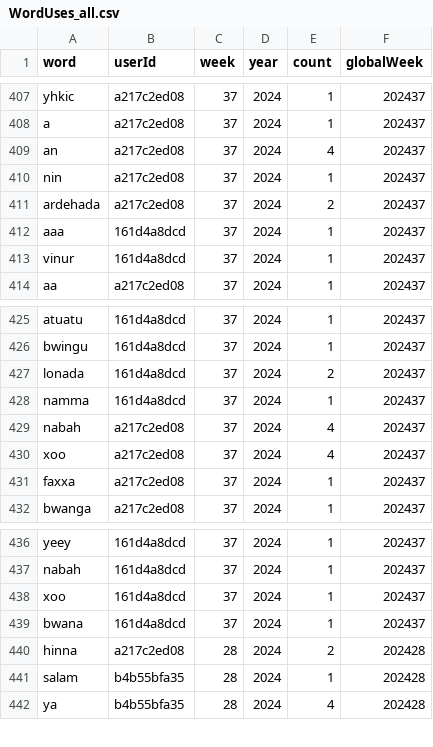
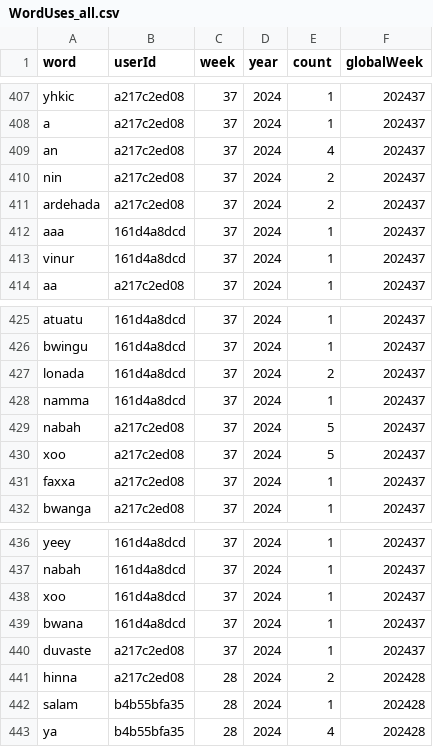
Before and after one commit to conlangclub/pidgin-island-quest-data, a CSV file: WordUses_all.csv, drawn as a sheet; only a part is shown, gaps mark what is left out.

Commit message:
data update Thu 12 Sep 2024 05:30:02 PM UTC

```diff
--- a/WordUses_all.csv
+++ b/WordUses_all.csv
@@ -409,3 +409,3 @@ a,a217c2ed08,37,2024,1,202437
 an,a217c2ed08,37,2024,4,202437
-nin,a217c2ed08,37,2024,1,202437
+nin,a217c2ed08,37,2024,2,202437
 ardehada,a217c2ed08,37,2024,2,202437
@@ -428,4 +428,4 @@ lonada,161d4a8dcd,37,2024,2,202437
 namma,161d4a8dcd,37,2024,1,202437
-nabah,a217c2ed08,37,2024,4,202437
-xoo,a217c2ed08,37,2024,4,202437
+nabah,a217c2ed08,37,2024,5,202437
+xoo,a217c2ed08,37,2024,5,202437
 faxxa,a217c2ed08,37,2024,1,202437
@@ -439,2 +439,3 @@ xoo,161d4a8dcd,37,2024,1,202437
 bwana,161d4a8dcd,37,2024,1,202437
+duvaste,a217c2ed08,37,2024,1,202437
 hinna,a217c2ed08,28,2024,2,202428
```
Also changed, not shown: week_stats.csv, weekly_word_stats.csv, 1 other file.
